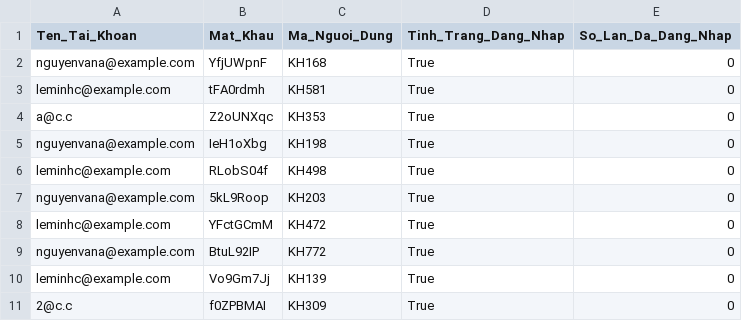
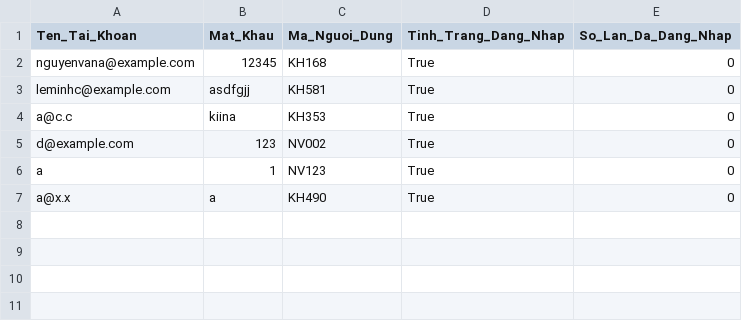
Before and after one commit to pnm03/Project-OOP-TMU, a CSV file: Database/tai_khoan.csv, drawn as a sheet.

```diff
--- a/Database/tai_khoan.csv
+++ b/Database/tai_khoan.csv
@@ -1,11 +1,7 @@
 Ten_Tai_Khoan,Mat_Khau,Ma_Nguoi_Dung,Tinh_Trang_Dang_Nhap,So_Lan_Da_Dang_Nhap
-nguyenvana@example.com,YfjUWpnF,KH168,True,0
-leminhc@example.com,tFA0rdmh,KH581,True,0
-a@c.c,Z2oUNXqc,KH353,True,0
-nguyenvana@example.com,IeH1oXbg,KH198,True,0
-leminhc@example.com,RLobS04f,KH498,True,0
-nguyenvana@example.com,5kL9Roop,KH203,True,0
-leminhc@example.com,YFctGCmM,KH472,True,0
-nguyenvana@example.com,BtuL92IP,KH772,True,0
-leminhc@example.com,Vo9Gm7Jj,KH139,True,0
-2@c.c,f0ZPBMAI,KH309,True,0
+nguyenvana@example.com,12345,KH168,True,0
+leminhc@example.com,asdfgjj,KH581,True,0
+a@c.c,kiina,KH353,True,0
+d@example.com,123,NV002,True,0
+a,1,NV123,True,0
+a@x.x,a,KH490,True,0
```
Also changed, not shown: Database/giao_dich.csv, Database/khach_hang.csv, 5 other files.
